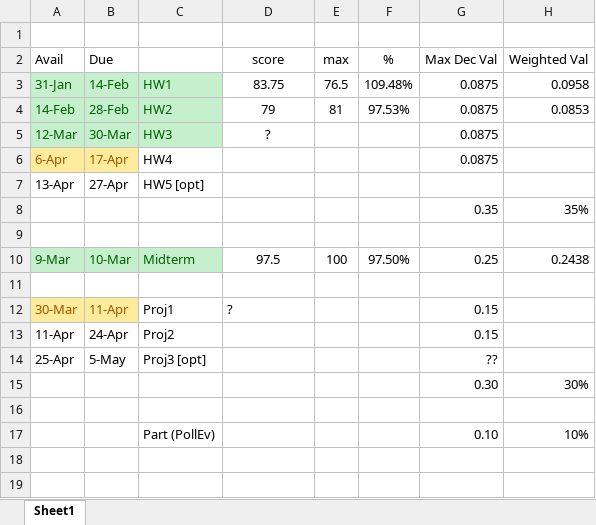
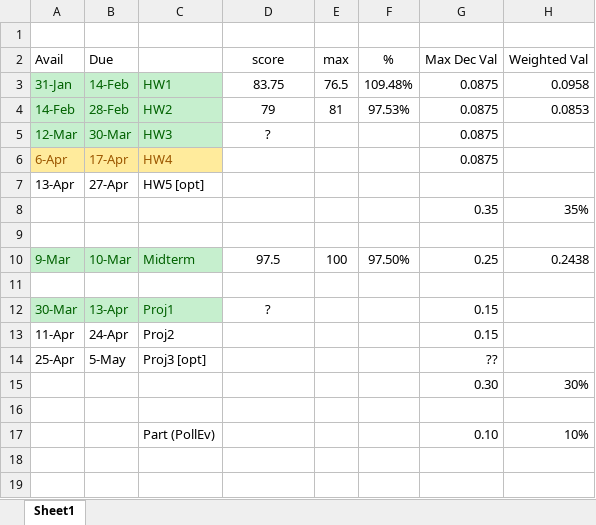
Before and after one commit to rockett-m/CS0135, an Excel workbook: GradeCalcCS135.xlsx, sheet Sheet1, drawn as a sheet; only a part is shown; values as stored, in another font and other column widths than the file's, no borders; the diff names each change by its address in the sheet, - before the commit and + after, or states it on an @@ line.

```diff
--- a/GradeCalcCS135.xlsx (sheet Sheet1)
+++ b/GradeCalcCS135.xlsx (sheet Sheet1)
@@ C6 fill: none → #FFEB9C, text colour: black → #9C5700 @@
@@ A12:B12 fill: #FFEB9C → #C6EFCE, text colour: #9C5700 → #006100 @@
-B12 (Due): 11-Apr
+B12 (Due): 13-Apr
@@ C12 fill: none → #C6EFCE, text colour: black → #006100 @@
-D12 alignment: left
+D12 alignment: center
```
Also changed, not shown: 2 other files.
